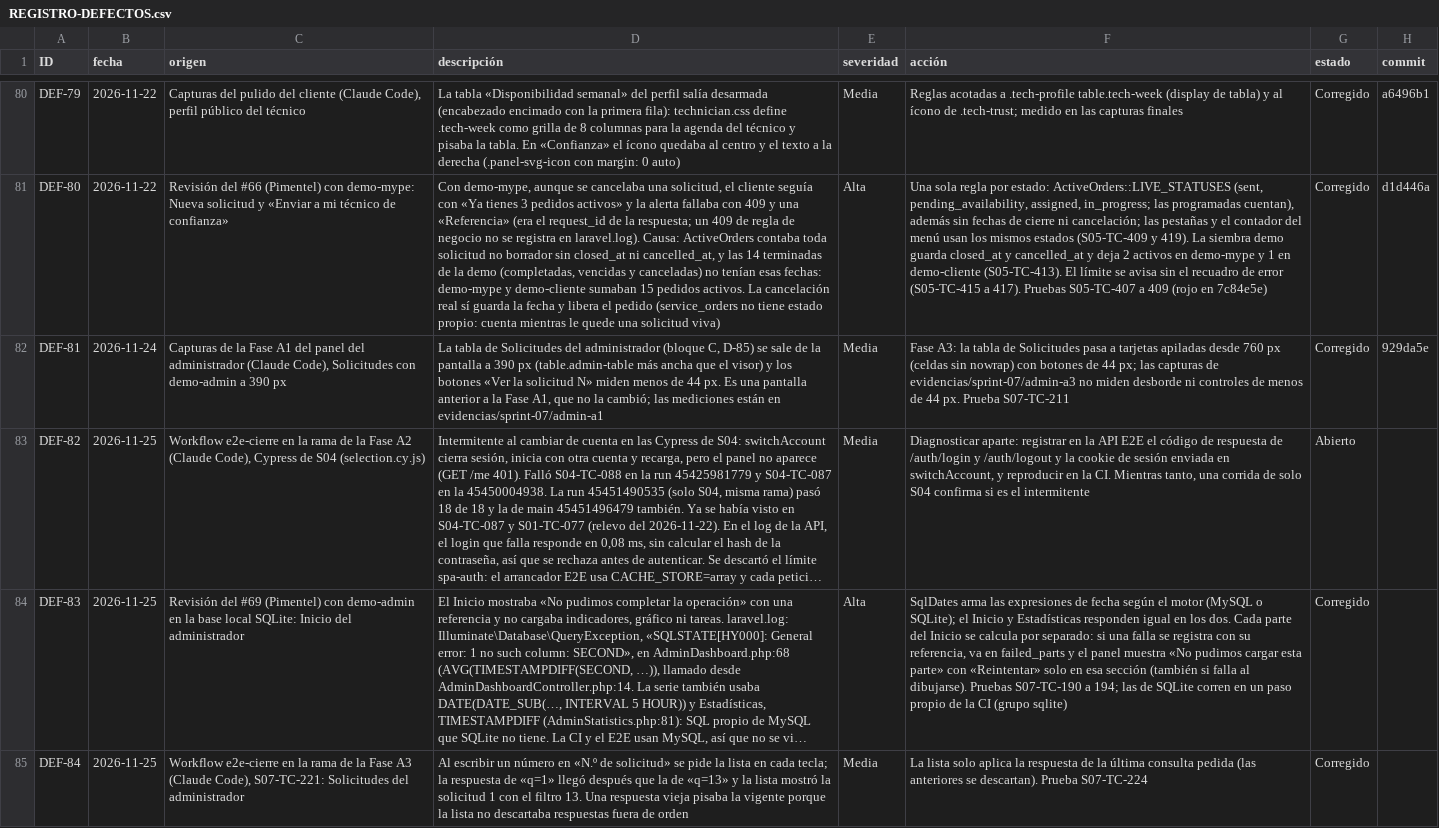
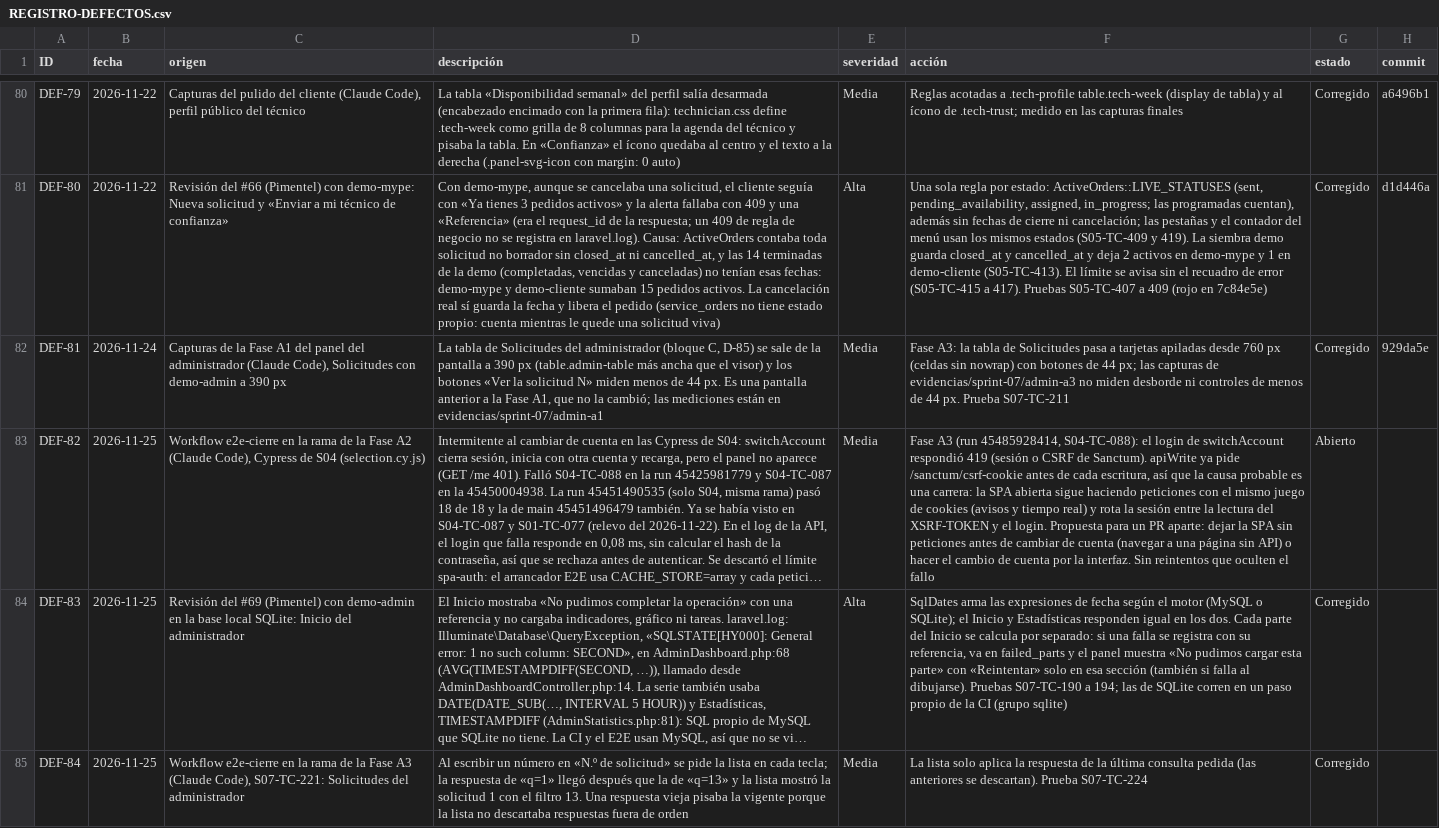
Before and after one commit to grupopruebas41/TecnicoYA-Huancayo, a CSV file: docs/documentacion/calidad/REGISTRO-DEFECTOS.csv, drawn as a sheet; only a part is shown, gaps mark what is left out; long unchanged cells end in …; the diff names each change by its address in the sheet, - before the commit and + after, or states it on an @@ line.

```diff
--- a/docs/documentacion/calidad/REGISTRO-DEFECTOS.csv
+++ b/docs/documentacion/calidad/REGISTRO-DEFECTOS.csv
-F83 (acción): Diagnosticar aparte: registrar en la API E2E el código de respuesta de /auth/login y /auth/logout y la cookie de sesión enviada en switchAccount, y reproducir en la CI. Mientras tanto, una corrida de solo S04 confirma si es el intermitente
+F83 (acción): Fase A3 (run 45485928414, S04-TC-088): el login de switchAccount respondió 419 (sesión o CSRF de Sanctum). apiWrite ya pide /sanctum/csrf-cookie antes de cada escritura, así que la causa probable es una carrera: la SPA abierta sigue haciendo peticiones con el mismo juego de cookies (avisos y tiempo real) y rota la sesión entre la lectura del XSRF-TOKEN y el login. Propuesta para un PR aparte: dejar la SPA sin peticiones antes de cambiar de cuenta (navegar a una página sin API) o hacer el cambio de cuenta por la interfaz. Sin reintentos que oculten el fallo
```
